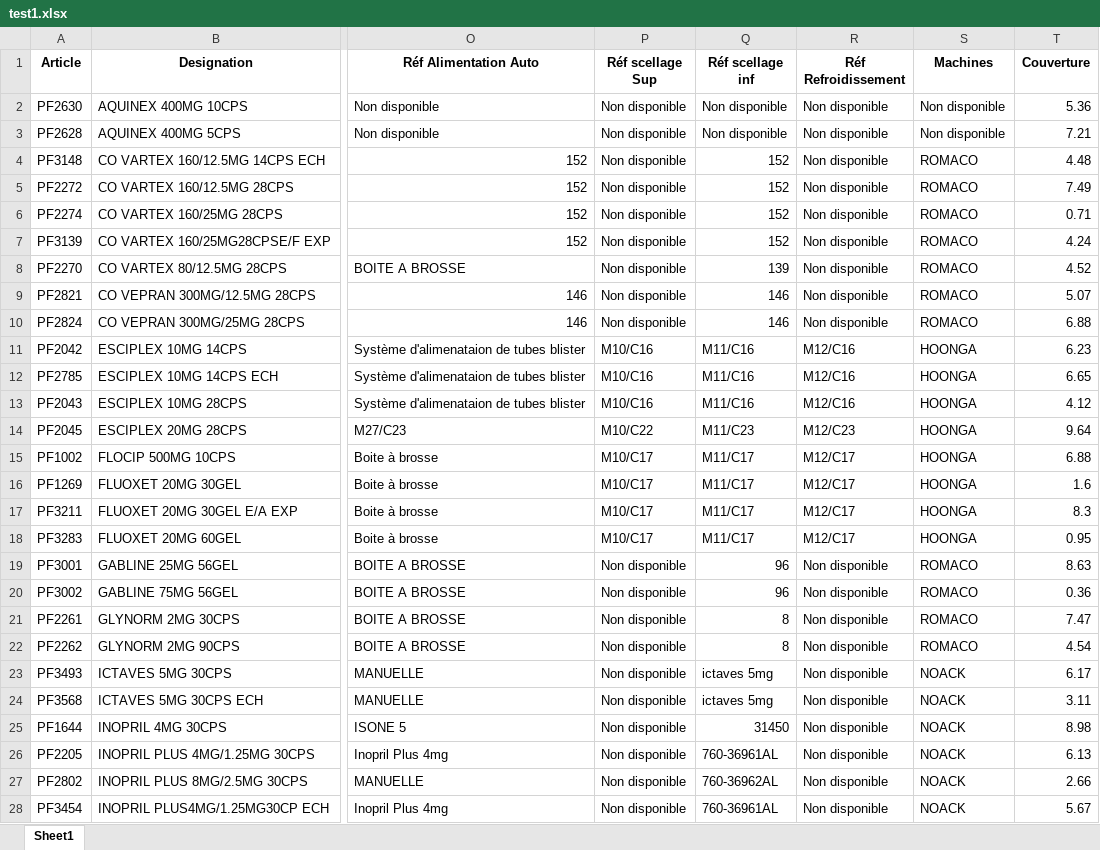
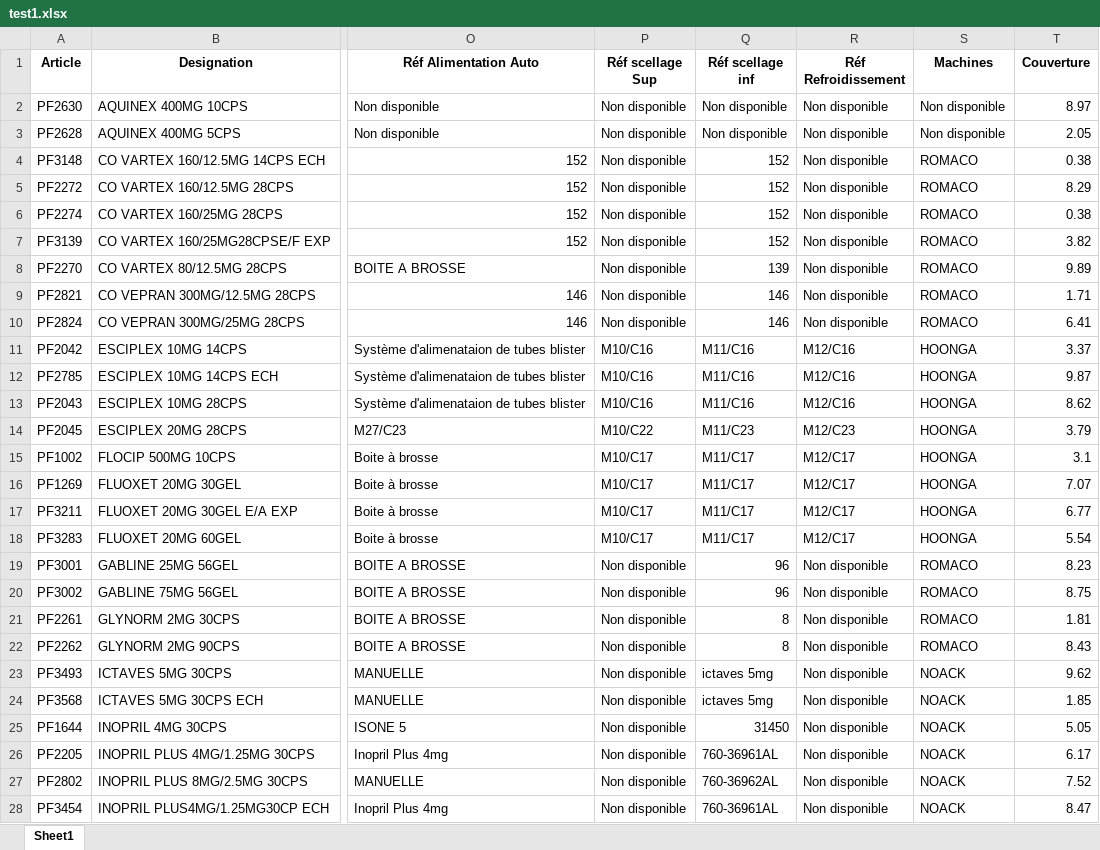
Before and after one commit to khalifasimboro/Digismed, an Excel workbook: Assets/donnees/test1.xlsx, sheet Sheet1, drawn as a sheet; only a part is shown, gaps mark what is left out; values as stored, in another font and other column widths than the file's, no borders; the diff covers the shown part only; the diff names each change by its address in the sheet, - before the commit and + after, or states it on an @@ line.

```diff
--- a/Assets/donnees/test1.xlsx (sheet Sheet1)
+++ b/Assets/donnees/test1.xlsx (sheet Sheet1)
-T2 (Couverture): 5.36
+T2 (Couverture): 8.97
-T3 (Couverture): 7.21
+T3 (Couverture): 2.05
-T4 (Couverture): 4.48
+T4 (Couverture): 0.38
-T5 (Couverture): 7.49
+T5 (Couverture): 8.29
-T6 (Couverture): 0.71
+T6 (Couverture): 0.38
-T7 (Couverture): 4.24
+T7 (Couverture): 3.82
-T8 (Couverture): 4.52
+T8 (Couverture): 9.89
-T9 (Couverture): 5.07
+T9 (Couverture): 1.71
-T10 (Couverture): 6.88
+T10 (Couverture): 6.41
-T11 (Couverture): 6.23
+T11 (Couverture): 3.37
-T12 (Couverture): 6.65
+T12 (Couverture): 9.87
-T13 (Couverture): 4.12
+T13 (Couverture): 8.62
-T14 (Couverture): 9.64
+T14 (Couverture): 3.79
-T15 (Couverture): 6.88
+T15 (Couverture): 3.1
-T16 (Couverture): 1.6
+T16 (Couverture): 7.07
-T17 (Couverture): 8.3
+T17 (Couverture): 6.77
-T18 (Couverture): 0.95
+T18 (Couverture): 5.54
-T19 (Couverture): 8.63
+T19 (Couverture): 8.23
-T20 (Couverture): 0.36
+T20 (Couverture): 8.75
-T21 (Couverture): 7.47
+T21 (Couverture): 1.81
-T22 (Couverture): 4.54
+T22 (Couverture): 8.43
-T23 (Couverture): 6.17
+T23 (Couverture): 9.62
-T24 (Couverture): 3.11
+T24 (Couverture): 1.85
-T25 (Couverture): 8.98
+T25 (Couverture): 5.05
-T26 (Couverture): 6.13
+T26 (Couverture): 6.17
-T27 (Couverture): 2.66
+T27 (Couverture): 7.52
-T28 (Couverture): 5.67
+T28 (Couverture): 8.47
```
Also changed, not shown: 96 edited cells elsewhere in this sheet, 2 other files.
